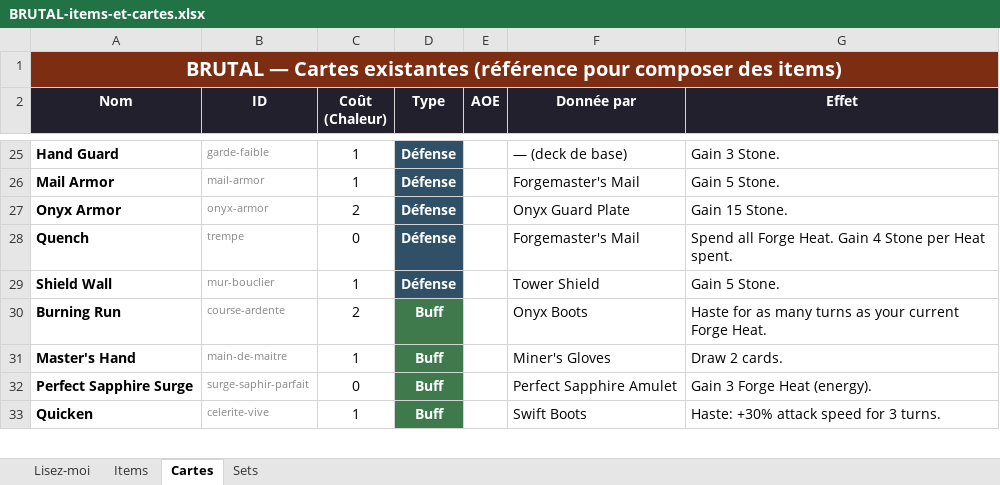
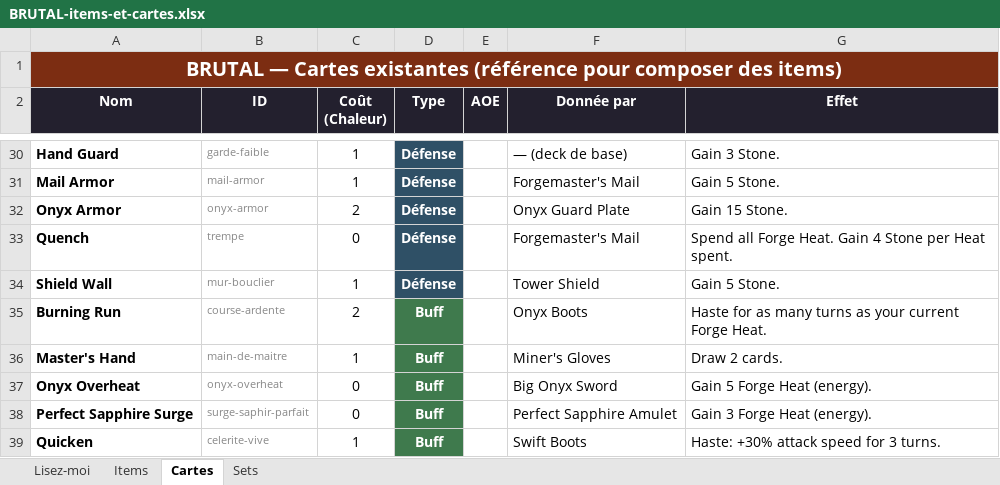
Before and after one commit to Dr-Brioche/Brutal, an Excel workbook: docs/BRUTAL-items-et-cartes.xlsx, sheet Cartes, drawn as a sheet; only a part is shown, gaps mark what is left out; values as stored, in another font and other column widths than the file's, no borders; the diff covers the shown part only; the diff names each change by its address in the sheet, - before the commit and + after, or states it on an @@ line.

Commit message:
[gameplay] Items : listes de cartes, raretés et bonus de set du tableur
- Rusty Axe / Forge Hammer / Miner's Pick / Basilisk Fang / Magma Hammer :
  listes de cartes étendues (nouvelles cartes intégrées).
- War Axe : Epic → Rare ; Onyx Guard Plate : Rare → Epic.
- Big Onyx Sword : 7 cartes (Onyx Overheat ajouté).
- Onyx Set : la brûlure de rétorsion passe de 1 à 3.
- Concept : section « cartes combo » ajoutée.
- Catalogue régénéré + tableau d'équilibrage de Brioche préservé
  dans le générateur (feuille Lisez-moi).

```diff
--- a/docs/BRUTAL-items-et-cartes.xlsx (sheet Cartes)
+++ b/docs/BRUTAL-items-et-cartes.xlsx (sheet Cartes)
+row 37: Onyx Overheat | onyx-overheat | 0 | Buff |  | Big Onyx Sword | Gain 5 Forge Heat (energy).
```
Also changed, not shown: 5 added rows and 13 edited cells elsewhere in this sheet, sheet Items, sheet Lisez-moi, sheet Sets, 3 other files.
